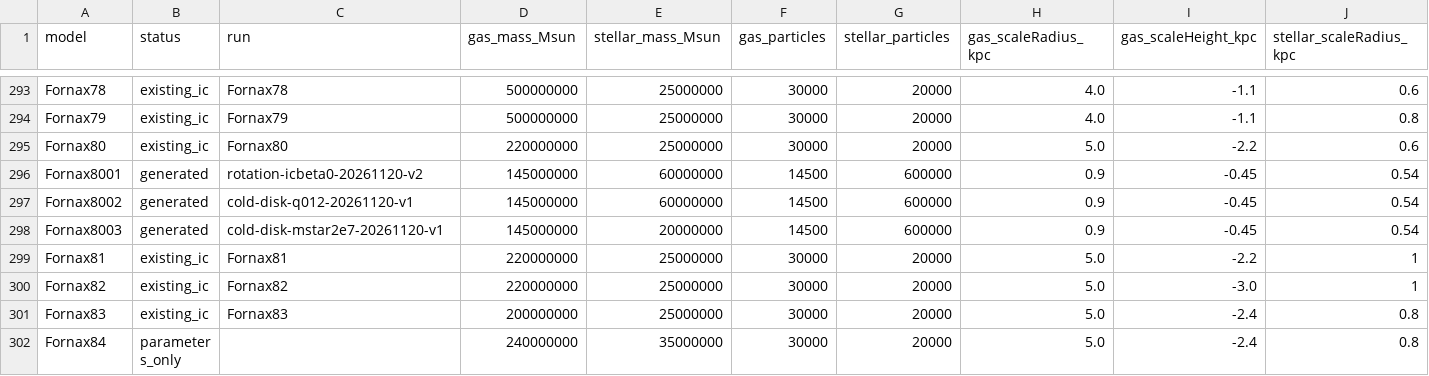
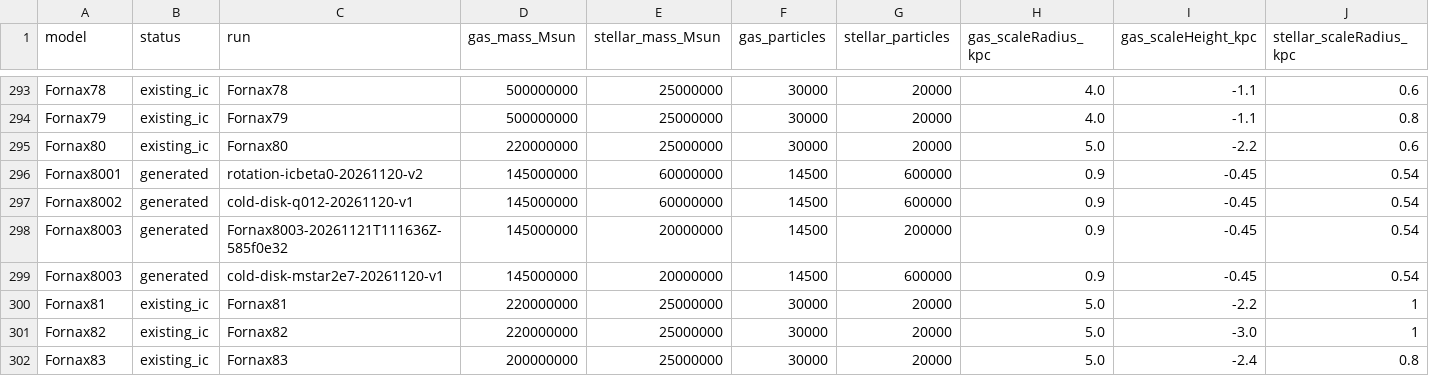
Before and after one commit to Demon-Laplace/dSph_workbench, a CSV file: IC_MODELS.csv, drawn as a sheet; only a part is shown, gaps mark what is left out; the shorter side is filled out with more unchanged rows; rows hold the shown columns only; the diff names each change by its address in the sheet, - before the commit and + after, or states it on an @@ line.

Commit message:
Update IC model catalogue

```diff
--- a/IC_MODELS.csv
+++ b/IC_MODELS.csv
+row 298: Fornax8003 | generated | Fornax8003-20261121T111636Z-585f0e32 | 145000000 | 20000000 | 14500 | 200000 | 0.9 | -0.45 | 0.54
```
